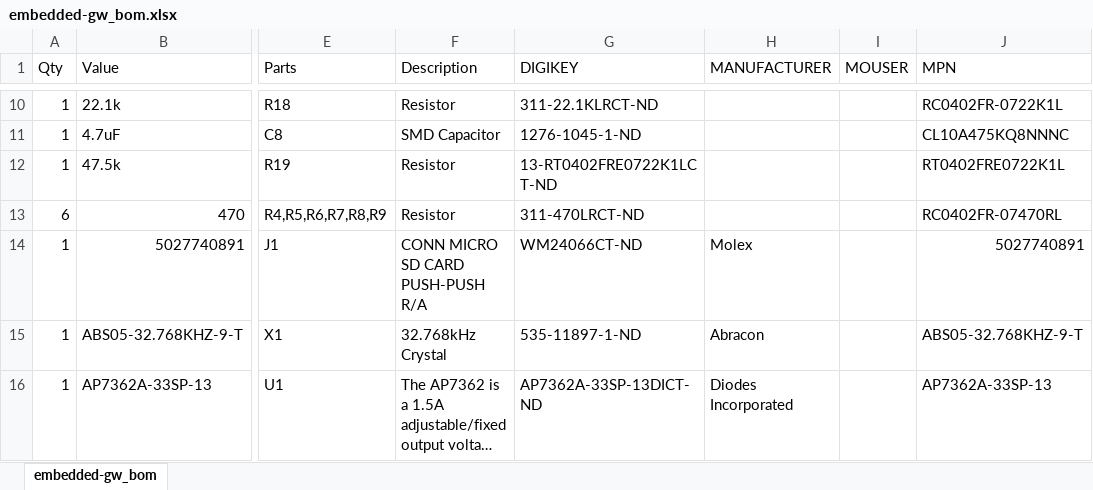
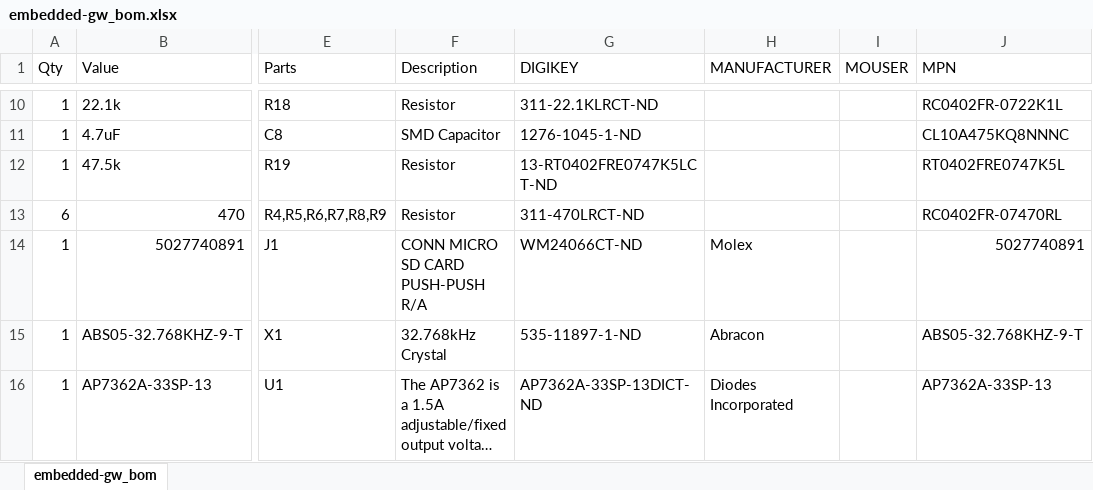
Before and after one commit to lab11/embedded-gw, an Excel workbook: hardware/rev_c/embedded-gw_bom.xlsx, sheet embedded-gw_bom, drawn as a sheet; only a part is shown, gaps mark what is left out; long unchanged cells end in …; values as stored, in another font and other column widths than the file's, no borders; the diff names each change by its address in the sheet, - before the commit and + after, or states it on an @@ line.

```diff
--- a/hardware/rev_c/embedded-gw_bom.xlsx (sheet embedded-gw_bom)
+++ b/hardware/rev_c/embedded-gw_bom.xlsx (sheet embedded-gw_bom)
-G12 (DIGIKEY): 13-RT0402FRE0722K1LCT-ND
+G12 (DIGIKEY): 13-RT0402FRE0747K5LCT-ND
-J12 (MPN): RT0402FRE0722K1L
+J12 (MPN): RT0402FRE0747K5L
```
Also changed, not shown: 14 other files.
